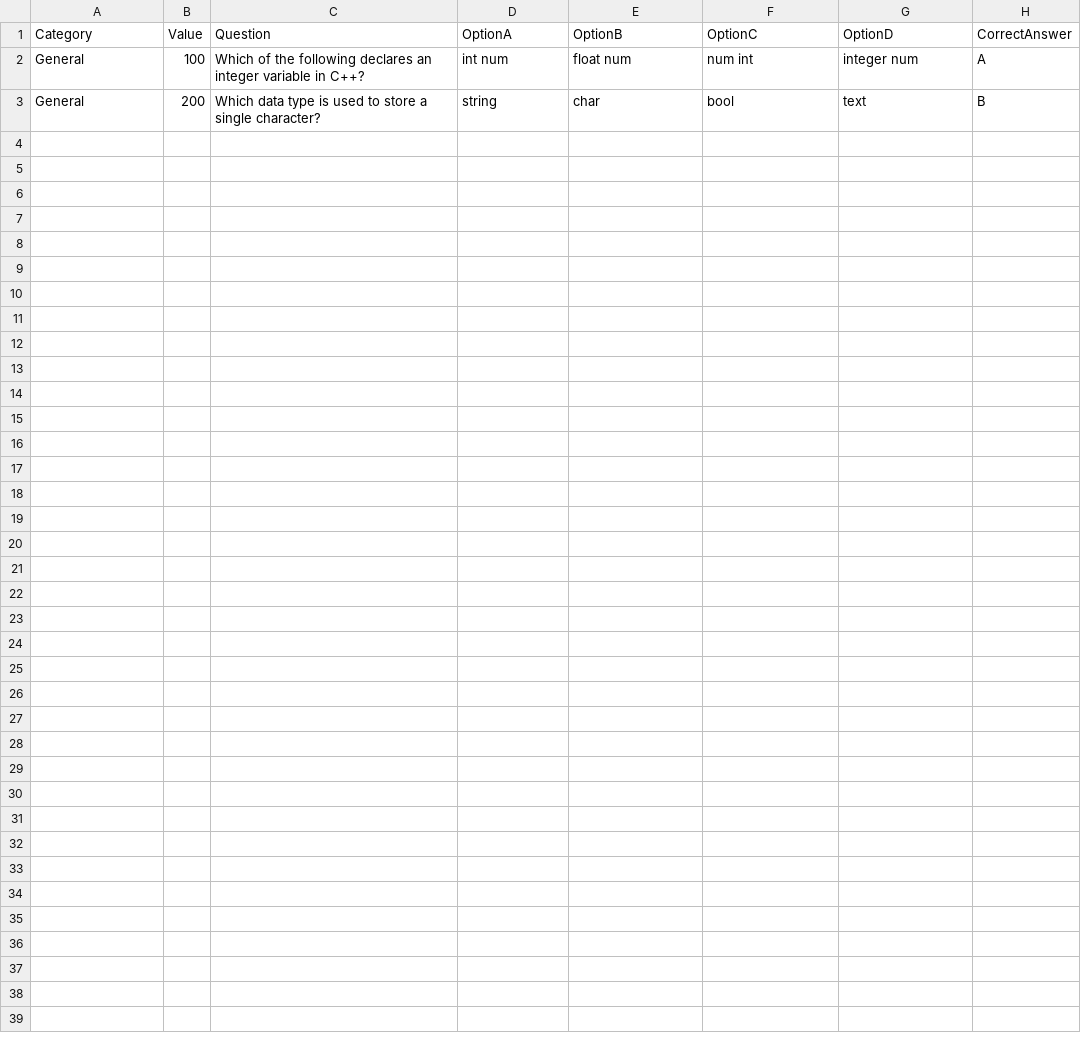
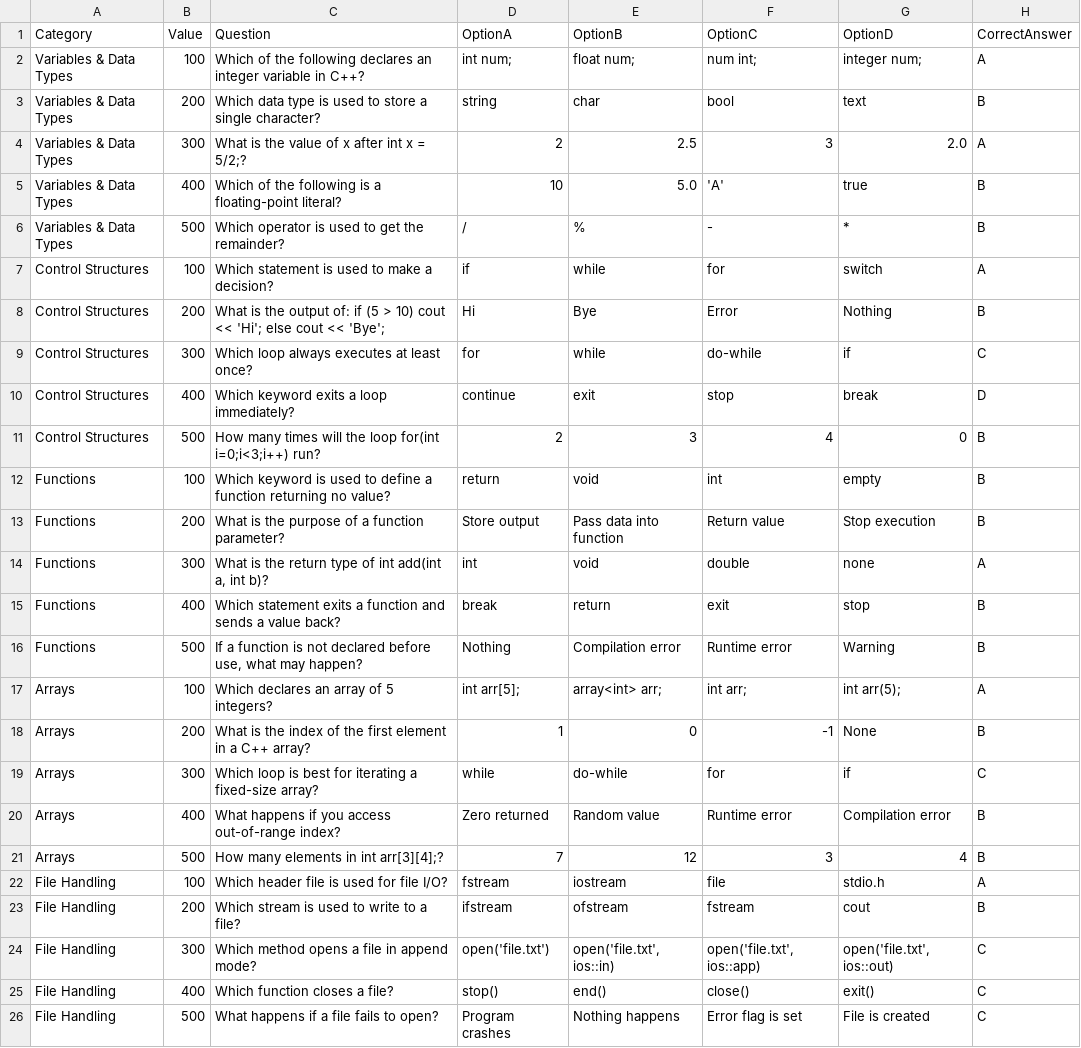
Before and after one commit to OOPS-21/Jeopardy-Project21, a CSV file: game_system/target/test-classes/sample_game_CSV.csv, drawn as a sheet.

Commit message:
Updated Sample Game Files

```diff
--- a/game_system/target/test-classes/sample_game_CSV.csv
+++ b/game_system/target/test-classes/sample_game_CSV.csv
@@ -1,3 +1,26 @@
 Category,Value,Question,OptionA,OptionB,OptionC,OptionD,CorrectAnswer
-General,100,Which of the following declares an integer variable in C++?,int num,float num,num int,integer num,A
-General,200,Which data type is used to store a single character?,string,char,bool,text,B
+Variables & Data Types,100,Which of the following declares an integer variable in C++?,int num;,float num;,num int;,integer num;,A
+Variables & Data Types,200,Which data type is used to store a single character?,string,char,bool,text,B
+Variables & Data Types,300,What is the value of x after int x = 5/2;?,2,2.5,3,2.0,A
+Variables & Data Types,400,Which of the following is a floating-point literal?,10,5.0,'A',true,B
+Variables & Data Types,500,Which operator is used to get the remainder?,/,%,-,*,B
+Control Structures,100,Which statement is used to make a decision?,if,while,for,switch,A
+Control Structures,200,What is the output of: if (5 > 10) cout << 'Hi'; else cout << 'Bye';,Hi,Bye,Error,Nothing,B
+Control Structures,300,Which loop always executes at least once?,for,while,do-while,if,C
+Control Structures,400,Which keyword exits a loop immediately?,continue,exit,stop,break,D
+Control Structures,500,How many times will the loop for(int i=0;i<3;i++) run?,2,3,4,0,B
+Functions,100,Which keyword is used to define a function returning no value?,return,void,int,empty,B
+Functions,200,What is the purpose of a function parameter?,Store output,Pass data into function,Return value,Stop execution,B
+Functions,300,"What is the return type of int add(int a, int b)?",int,void,double,none,A
+Functions,400,Which statement exits a function and sends a value back?,break,return,exit,stop,B
+Functions,500,"If a function is not declared before use, what may happen?",Nothing,Compilation error,Runtime error,Warning,B
+Arrays,100,Which declares an array of 5 integers?,int arr[5];,array<int> arr;,int arr;,int arr(5);,A
+Arrays,200,What is the index of the first element in a C++ array?,1,0,-1,None,B
+Arrays,300,Which loop is best for iterating a fixed-size array?,while,do-while,for,if,C
+Arrays,400,What happens if you access out-of-range index?,Zero returned,Random value,Runtime error,Compilation error,B
+Arrays,500,How many elements in int arr[3][4];?,7,12,3,4,B
+File Handling,100,Which header file is used for file I/O?,fstream,iostream,file,stdio.h,A
+File Handling,200,Which stream is used to write to a file?,ifstream,ofstream,fstream,cout,B
+File Handling,300,Which method opens a file in append mode?,open('file.txt'),"open('file.txt', ios::in)","open('file.txt', ios::app)","open('file.txt', ios::out)",C
+File Handling,400,Which function closes a file?,stop(),end(),close(),exit(),C
+File Handling,500,What happens if a file fails to open?,Program crashes,Nothing happens,Error flag is set,File is created,C
```
Also changed, not shown: 5 other files.
